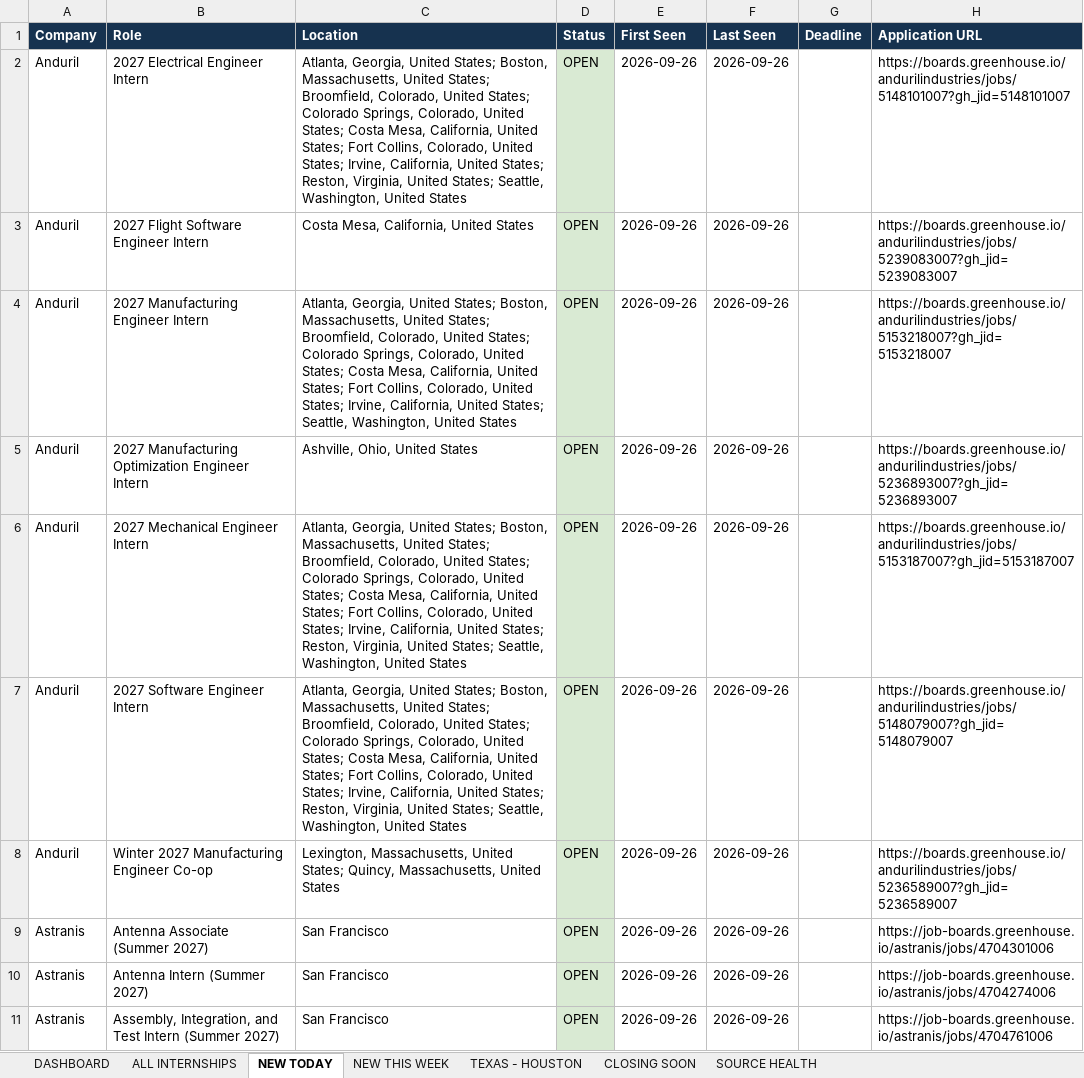
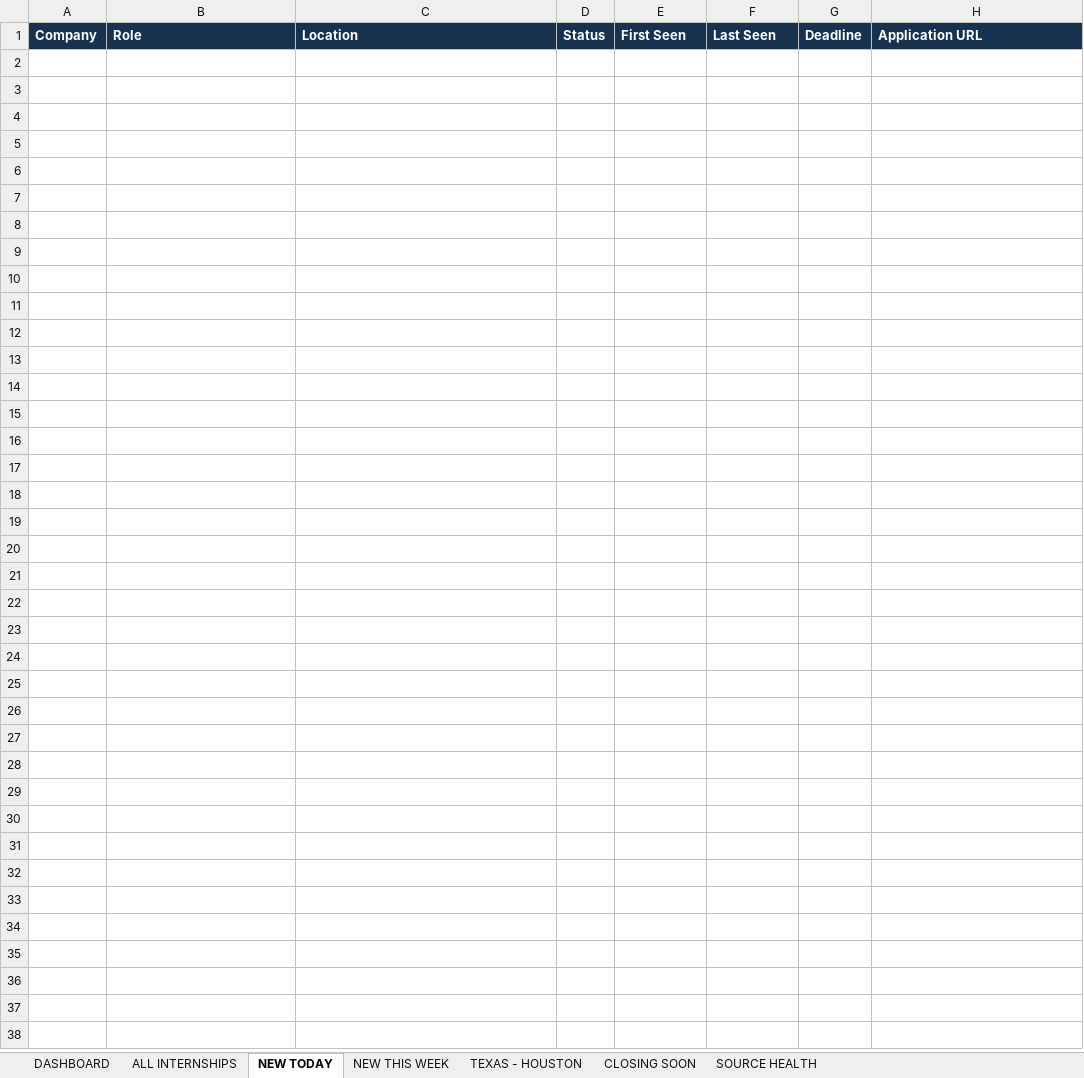
Before and after one commit to renee-makes-things/AIAA-UH-internships, an Excel workbook: AIAA_UH_Summer_2027_Internships.xlsx, sheet NEW TODAY, drawn as a sheet; only a part is shown; values as stored, in another font and other column widths than the file's, no borders; the diff covers the shown part only; the diff names each change by its address in the sheet, - before the commit and + after, or states it on an @@ line.

```diff
--- a/AIAA_UH_Summer_2027_Internships.xlsx (sheet NEW TODAY)
+++ b/AIAA_UH_Summer_2027_Internships.xlsx (sheet NEW TODAY)
-row 2: Anduril | 2027 Electrical Engineer Intern | Atlanta, Georgia, United States; Boston, Massachusetts, United States; Broomfield, Colorado, United States; Colorado Springs, Colorado, United States; Costa Mesa, California, United States; Fort Collins, Colorado, United States; Irvine, California, United States; Reston, Virginia, United States; Seattle, Washington, United States | OPEN | 2026-09-26 | 2026-09-26 |  | https://boards.greenhouse.io/andurilindustries/jobs/5148101007?gh_jid=5148101007
-row 3: Anduril | 2027 Flight Software Engineer Intern | Costa Mesa, California, United States | OPEN | 2026-09-26 | 2026-09-26 |  | https://boards.greenhouse.io/andurilindustries/jobs/5239083007?gh_jid=5239083007
-row 4: Anduril | 2027 Manufacturing Engineer Intern | Atlanta, Georgia, United States; Boston, Massachusetts, United States; Broomfield, Colorado, United States; Colorado Springs, Colorado, United States; Costa Mesa, California, United States; Fort Collins, Colorado, United States; Irvine, California, United States; Seattle, Washington, United States | OPEN | 2026-09-26 | 2026-09-26 |  | https://boards.greenhouse.io/andurilindustries/jobs/5153218007?gh_jid=5153218007
-row 5: Anduril | 2027 Manufacturing Optimization Engineer Intern | Ashville, Ohio, United States | OPEN | 2026-09-26 | 2026-09-26 |  | https://boards.greenhouse.io/andurilindustries/jobs/5236893007?gh_jid=5236893007
-row 6: Anduril | 2027 Mechanical Engineer Intern | Atlanta, Georgia, United States; Boston, Massachusetts, United States; Broomfield, Colorado, United States; Colorado Springs, Colorado, United States; Costa Mesa, California, United States; Fort Collins, Colorado, United States; Irvine, California, United States; Reston, Virginia, United States; Seattle, Washington, United States | OPEN | 2026-09-26 | 2026-09-26 |  | https://boards.greenhouse.io/andurilindustries/jobs/5153187007?gh_jid=5153187007
-row 7: Anduril | 2027 Software Engineer Intern | Atlanta, Georgia, United States; Boston, Massachusetts, United States; Broomfield, Colorado, United States; Colorado Springs, Colorado, United States; Costa Mesa, California, United States; Fort Collins, Colorado, United States; Irvine, California, United States; Reston, Virginia, United States; Seattle, Washington, United States | OPEN | 2026-09-26 | 2026-09-26 |  | https://boards.greenhouse.io/andurilindustries/jobs/5148079007?gh_jid=5148079007
-row 8: Anduril | Winter 2027 Manufacturing Engineer Co-op | Lexington, Massachusetts, United States; Quincy, Massachusetts, United States | OPEN | 2026-09-26 | 2026-09-26 |  | https://boards.greenhouse.io/andurilindustries/jobs/5236589007?gh_jid=5236589007
-row 9: Astranis | Antenna Associate (Summer 2027) | San Francisco | OPEN | 2026-09-26 | 2026-09-26 |  | https://job-boards.greenhouse.io/astranis/jobs/4704301006
-row 10: Astranis | Antenna Intern (Summer 2027) | San Francisco | OPEN | 2026-09-26 | 2026-09-26 |  | https://job-boards.greenhouse.io/astranis/jobs/4704274006
-row 11: Astranis | Assembly, Integration, and Test Intern (Summer 2027) | San Francisco | OPEN | 2026-09-26 | 2026-09-26 |  | https://job-boards.greenhouse.io/astranis/jobs/4704761006
```
Also changed, not shown: 177 removed rows elsewhere in this sheet, sheet ALL INTERNSHIPS, sheet NEW THIS WEEK, sheet SOURCE HEALTH, sheet TEXAS - HOUSTON, sheet DASHBOARD, 1 other file.
